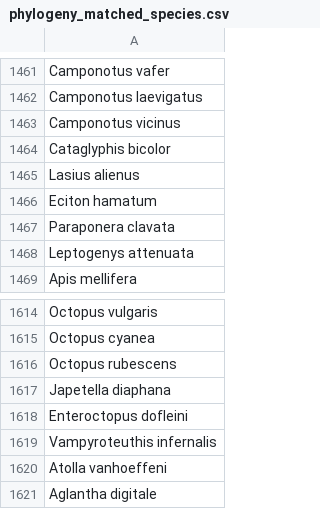
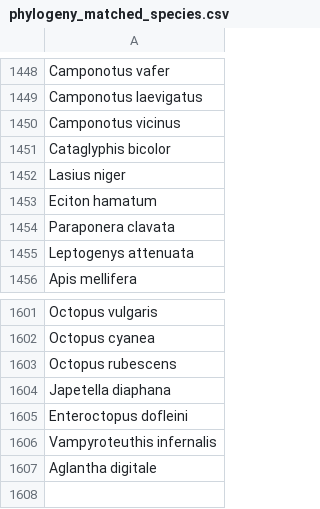
Before and after one commit to Qascve/MSC-RP, a CSV file: data/phylogeny/phylogeny_matched_species.csv, drawn as a sheet; only a part is shown, gaps mark what is left out; the diff covers the shown part only.

```diff
--- a/data/phylogeny/phylogeny_matched_species.csv
+++ b/data/phylogeny/phylogeny_matched_species.csv
@@ -1464,3 +1451,3 @@ Camponotus vicinus
 Cataglyphis bicolor
-Lasius alienus
+Lasius niger
 Eciton hamatum
@@ -1619,3 +1606,2 @@ Enteroctopus dofleini
 Vampyroteuthis infernalis
-Atolla vanhoeffeni
 Aglantha digitale
```
Also changed, not shown: 13 removed rows and 3 edited cells elsewhere in this file, data/phylogeny/phylogenetic_embeddings.csv, data/splits/fold1/test.csv, 19 other files.
